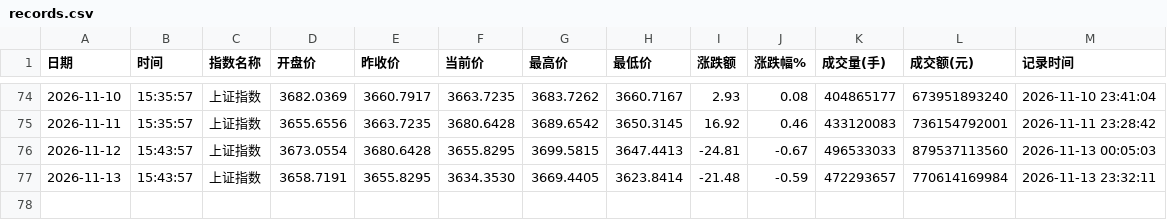
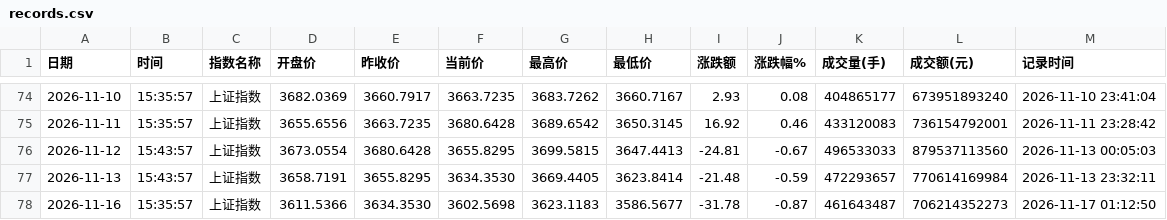
Before and after one commit to spglx520-maker/stock, a CSV file: records.csv, drawn as a sheet; only a part is shown, gaps mark what is left out.

```diff
--- a/records.csv
+++ b/records.csv
@@ -77 +77,2 @@
 2026-11-13,15:43:57,上证指数,3658.7191,3655.8295,3634.3530,3669.4405,3623.8414,-21.48,-0.59,472293657,770614169984,2026-11-13 23:32:11
+2026-11-16,15:35:57,上证指数,3611.5366,3634.3530,3602.5698,3623.1183,3586.5677,-31.78,-0.87,461643487,706214352273,2026-11-17 01:12:50
```
Also changed, not shown: 1 other file.
